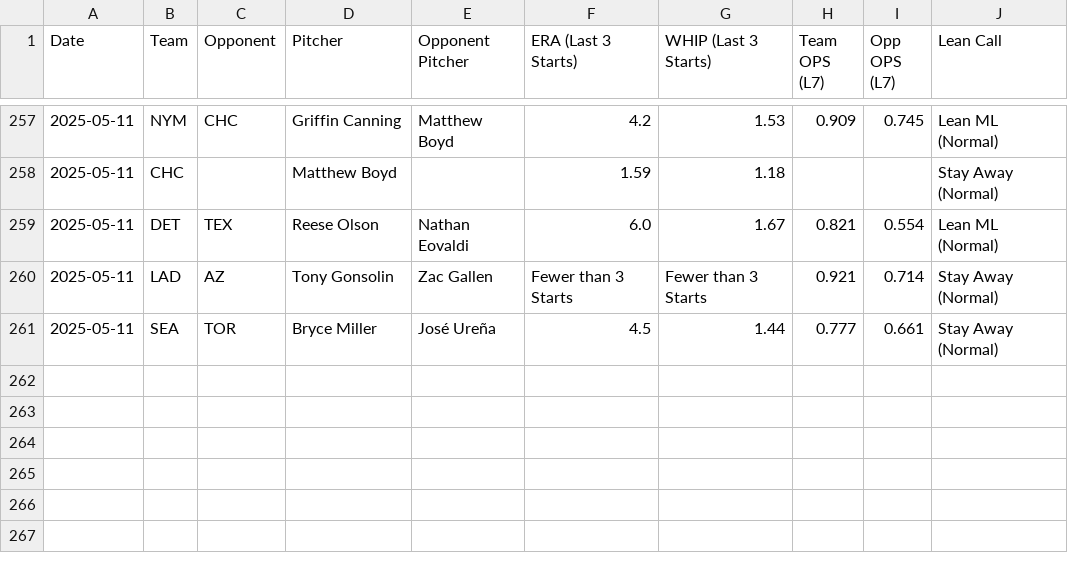
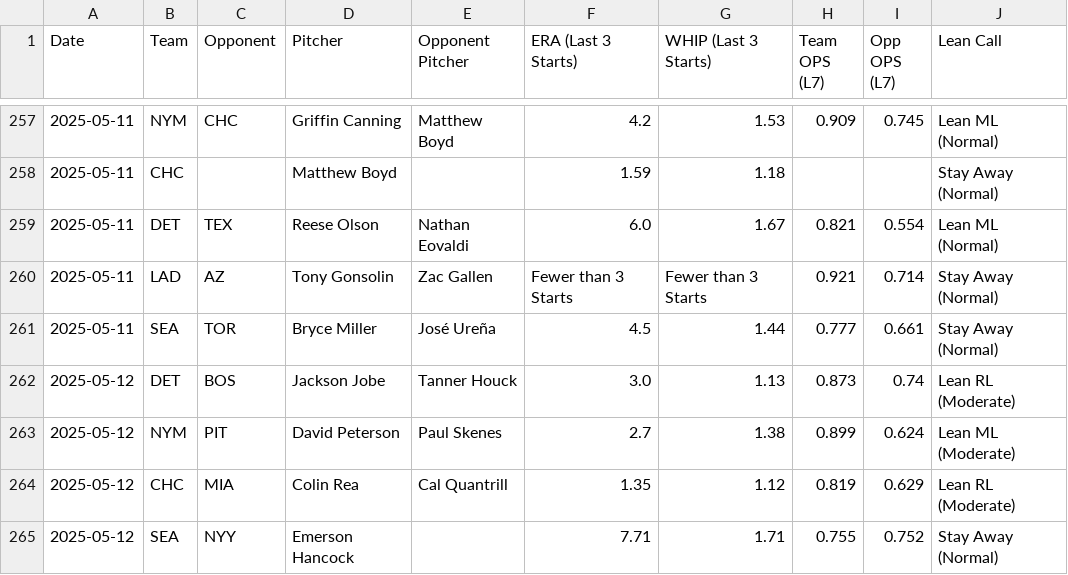
Before and after one commit to thebaiway/mlb, a CSV file: data/bet_history.csv, drawn as a sheet; only a part is shown, gaps mark what is left out.

```diff
--- a/data/bet_history.csv
+++ b/data/bet_history.csv
@@ -261 +261,5 @@ Date,Team,Opponent,Pitcher,Opponent Pitcher,ERA (Last 3 Starts),WHIP (Last 3 Sta
 2025-05-11,SEA,TOR,Bryce Miller,José Ureña,4.5,1.44,0.777,0.661,Stay Away (Normal)
+2025-05-12,DET,BOS,Jackson Jobe,Tanner Houck,3.0,1.13,0.873,0.74,Lean RL (Moderate)
+2025-05-12,NYM,PIT,David Peterson,Paul Skenes,2.7,1.38,0.899,0.624,Lean ML (Moderate)
+2025-05-12,CHC,MIA,Colin Rea,Cal Quantrill,1.35,1.12,0.819,0.629,Lean RL (Moderate)
+2025-05-12,SEA,NYY,Emerson Hancock,,7.71,1.71,0.755,0.752,Stay Away (Normal)
```
Also changed, not shown: 2 other files.
